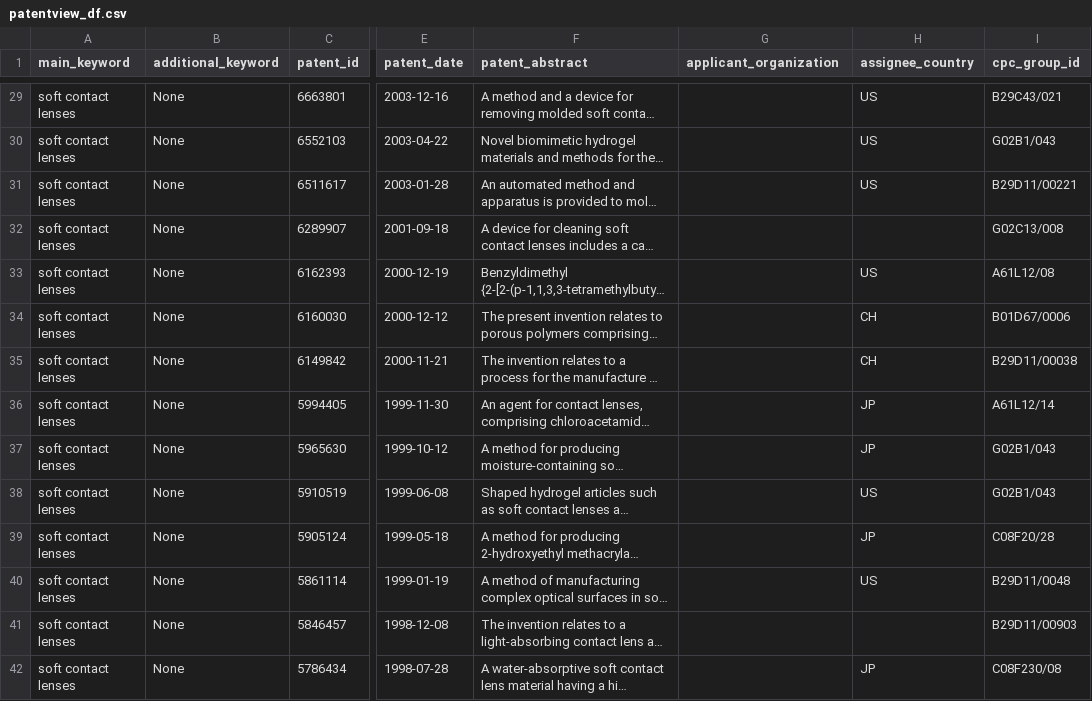
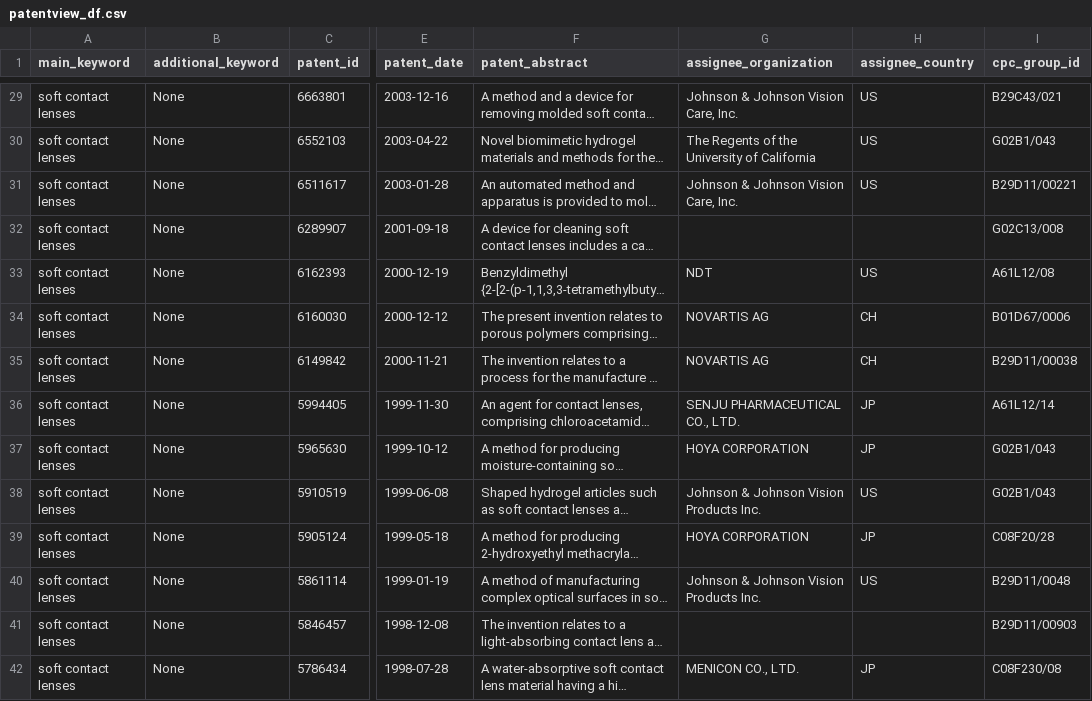
Before and after one commit to darkcyan-ugli-fruit/innolens, a CSV file: data/patentview_df.csv, drawn as a sheet; only a part is shown, gaps mark what is left out; long unchanged cells end in …; the diff covers the shown part only; the diff names each change by its address in the sheet, - before the commit and + after, or states it on an @@ line.

```diff
--- a/data/patentview_df.csv
+++ b/data/patentview_df.csv
-G1: applicant_organization
+G1: assignee_organization
-G29 (assignee_organization): (empty)
+G29 (assignee_organization): Johnson & Johnson Vision Care, Inc.
-G30 (assignee_organization): (empty)
+G30 (assignee_organization): The Regents of the University of California
-G31 (assignee_organization): (empty)
+G31 (assignee_organization): Johnson & Johnson Vision Care, Inc.
-G33 (assignee_organization): (empty)
+G33 (assignee_organization): NDT
-G34:G35 (assignee_organization): (empty)
+G34:G35 (assignee_organization): NOVARTIS AG
-G36 (assignee_organization): (empty)
+G36 (assignee_organization): SENJU PHARMACEUTICAL CO., LTD.
-G37 (assignee_organization): (empty)
+G37 (assignee_organization): HOYA CORPORATION
-G38 (assignee_organization): (empty)
+G38 (assignee_organization): Johnson & Johnson Vision Products Inc.
-G39 (assignee_organization): (empty)
+G39 (assignee_organization): HOYA CORPORATION
-G40 (assignee_organization): (empty)
+G40 (assignee_organization): Johnson & Johnson Vision Products Inc.
-G42 (assignee_organization): (empty)
+G42 (assignee_organization): MENICON CO., LTD.
```
Also changed, not shown: 100 edited cells elsewhere in this file, 3 other files.
